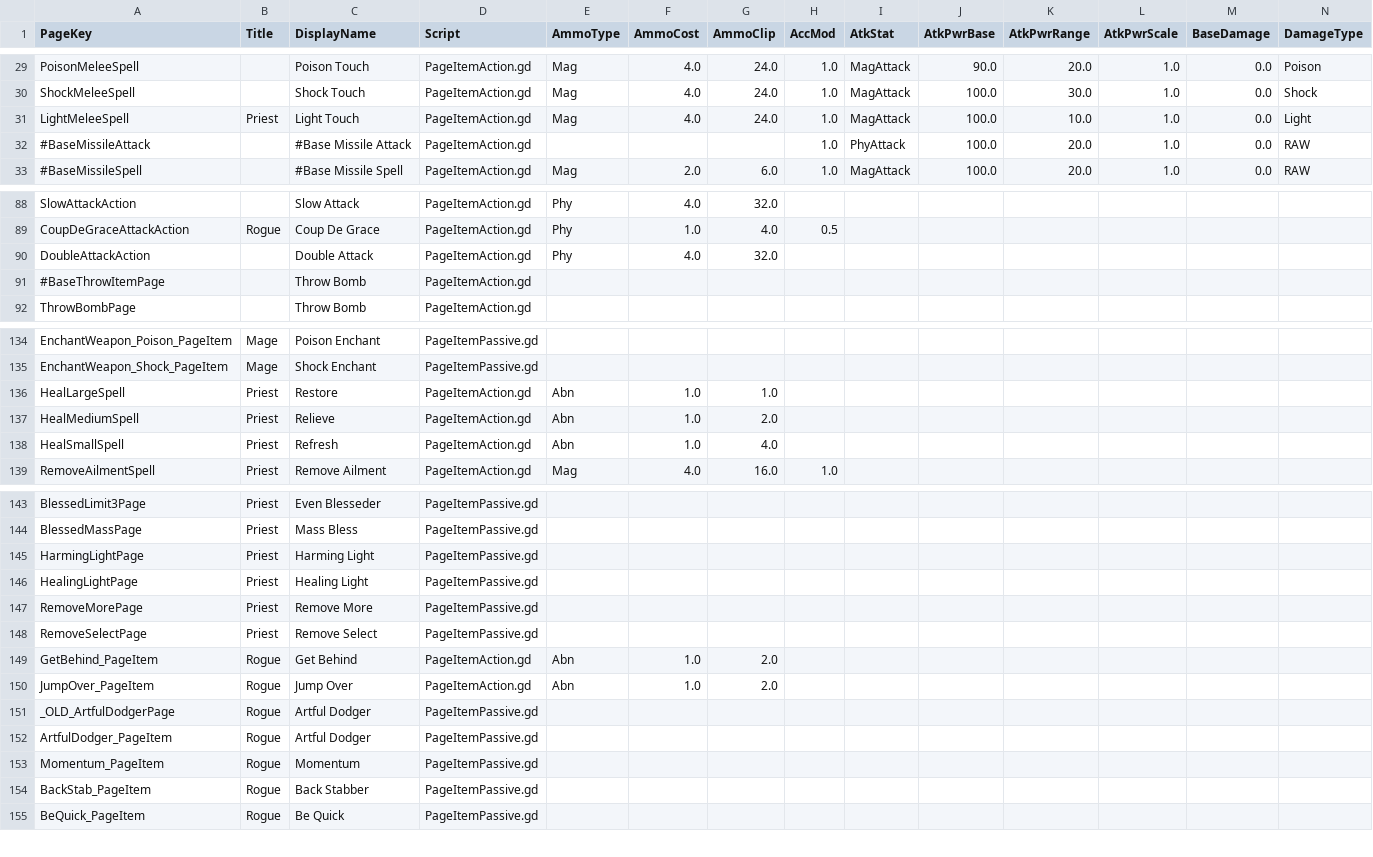
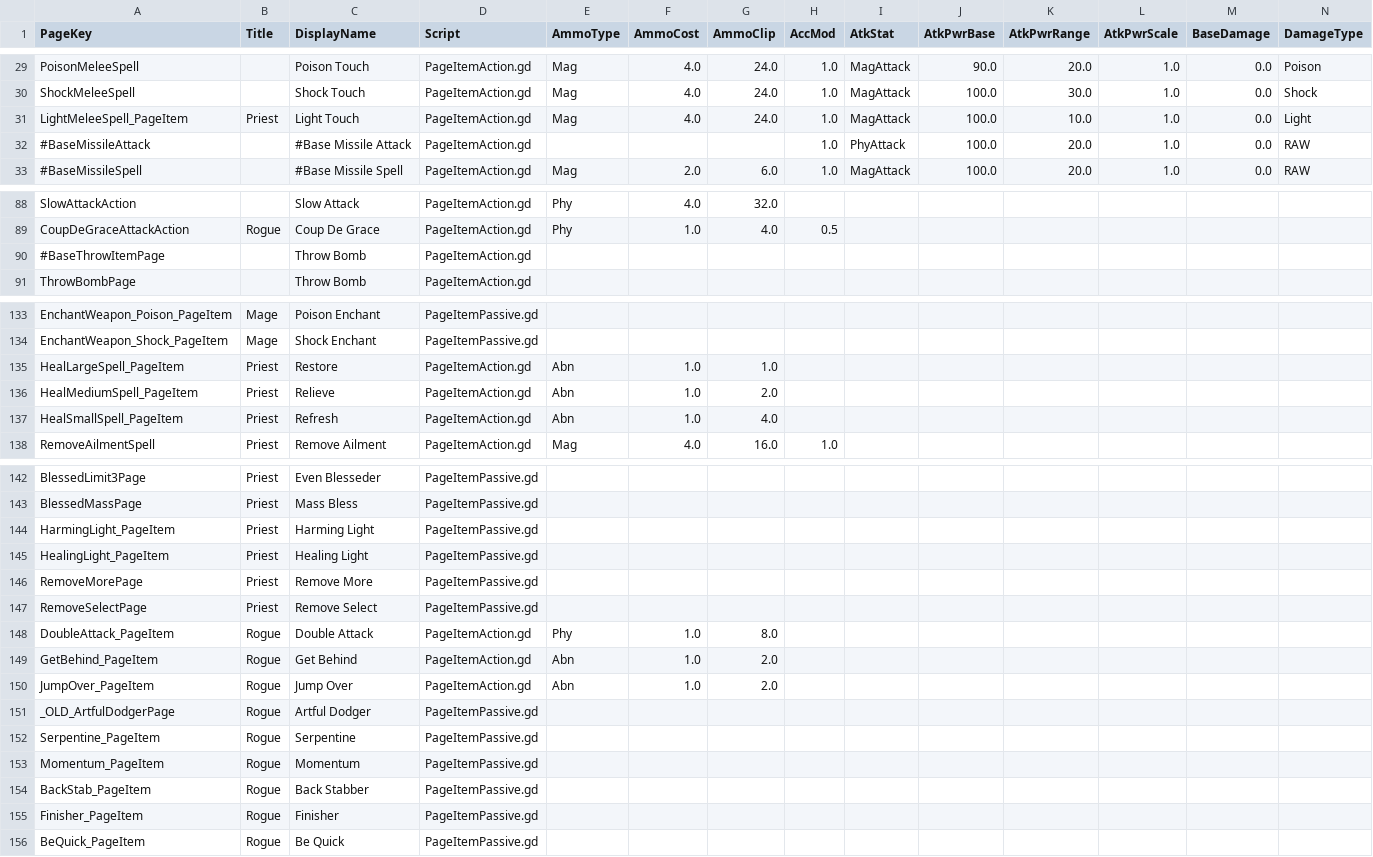
Before and after one commit to jhunt10/Pages, a CSV file: notes/pages.csv, drawn as a sheet; only a part is shown, gaps mark what is left out; the diff covers the shown part only.

```diff
--- a/notes/pages.csv
+++ b/notes/pages.csv
@@ -30,3 +30,3 @@ PoisonMeleeSpell,,Poison Touch,PageItemAction.gd,Mag,4.0,24.0,1.0,MagAttack,90.0
 ShockMeleeSpell,,Shock Touch,PageItemAction.gd,Mag,4.0,24.0,1.0,MagAttack,100.0,30.0,1.0,0.0,Shock
-LightMeleeSpell,Priest,Light Touch,PageItemAction.gd,Mag,4.0,24.0,1.0,MagAttack,100.0,10.0,1.0,0.0,Light
+LightMeleeSpell_PageItem,Priest,Light Touch,PageItemAction.gd,Mag,4.0,24.0,1.0,MagAttack,100.0,10.0,1.0,0.0,Light
 #BaseMissileAttack,,#Base Missile Attack,PageItemAction.gd,,,,1.0,PhyAttack,100.0,20.0,1.0,0.0,RAW
@@ -89,3 +89,2 @@ SlowAttackAction,,Slow Attack,PageItemAction.gd,Phy,4.0,32.0,,,,,,,
 CoupDeGraceAttackAction,Rogue,Coup De Grace,PageItemAction.gd,Phy,1.0,4.0,0.5,,,,,,
-DoubleAttackAction,,Double Attack,PageItemAction.gd,Phy,4.0,32.0,,,,,,,
 #BaseThrowItemPage,,Throw Bomb,PageItemAction.gd,,,,,,,,,,
@@ -135,5 +134,5 @@ EnchantWeapon_Poison_PageItem,Mage,Poison Enchant,PageItemPassive.gd,,,,,,,,,,
 EnchantWeapon_Shock_PageItem,Mage,Shock Enchant,PageItemPassive.gd,,,,,,,,,,
-HealLargeSpell,Priest,Restore,PageItemAction.gd,Abn,1.0,1.0,,,,,,,
-HealMediumSpell,Priest,Relieve,PageItemAction.gd,Abn,1.0,2.0,,,,,,,
-HealSmallSpell,Priest,Refresh,PageItemAction.gd,Abn,1.0,4.0,,,,,,,
+HealLargeSpell_PageItem,Priest,Restore,PageItemAction.gd,Abn,1.0,1.0,,,,,,,
+HealMediumSpell_PageItem,Priest,Relieve,PageItemAction.gd,Abn,1.0,2.0,,,,,,,
+HealSmallSpell_PageItem,Priest,Refresh,PageItemAction.gd,Abn,1.0,4.0,,,,,,,
 RemoveAilmentSpell,Priest,Remove Ailment,PageItemAction.gd,Mag,4.0,16.0,1.0,,,,,,
@@ -144,6 +143,7 @@ BlessedLimit3Page,Priest,Even Blesseder,PageItemPassive.gd,,,,,,,,,,
 BlessedMassPage,Priest,Mass Bless,PageItemPassive.gd,,,,,,,,,,
-HarmingLightPage,Priest,Harming Light,PageItemPassive.gd,,,,,,,,,,
-HealingLightPage,Priest,Healing Light,PageItemPassive.gd,,,,,,,,,,
+HarmingLight_PageItem,Priest,Harming Light,PageItemPassive.gd,,,,,,,,,,
+HealingLight_PageItem,Priest,Healing Light,PageItemPassive.gd,,,,,,,,,,
 RemoveMorePage,Priest,Remove More,PageItemPassive.gd,,,,,,,,,,
 RemoveSelectPage,Priest,Remove Select,PageItemPassive.gd,,,,,,,,,,
+DoubleAttack_PageItem,Rogue,Double Attack,PageItemAction.gd,Phy,1.0,8.0,,,,,,,
 GetBehind_PageItem,Rogue,Get Behind,PageItemAction.gd,Abn,1.0,2.0,,,,,,,
@@ -151,5 +151,6 @@ JumpOver_PageItem,Rogue,Jump Over,PageItemAction.gd,Abn,1.0,2.0,,,,,,,
 _OLD_ArtfulDodgerPage,Rogue,Artful Dodger,PageItemPassive.gd,,,,,,,,,,
-ArtfulDodger_PageItem,Rogue,Artful Dodger,PageItemPassive.gd,,,,,,,,,,
+Serpentine_PageItem,Rogue,Serpentine,PageItemPassive.gd,,,,,,,,,,
 Momentum_PageItem,Rogue,Momentum,PageItemPassive.gd,,,,,,,,,,
 BackStab_PageItem,Rogue,Back Stabber,PageItemPassive.gd,,,,,,,,,,
+Finisher_PageItem,Rogue,Finisher,PageItemPassive.gd,,,,,,,,,,
 BeQuick_PageItem,Rogue,Be Quick,PageItemPassive.gd,,,,,,,,,,
```
Also changed, not shown: 2 edited cells elsewhere in this file, 23 other files.
